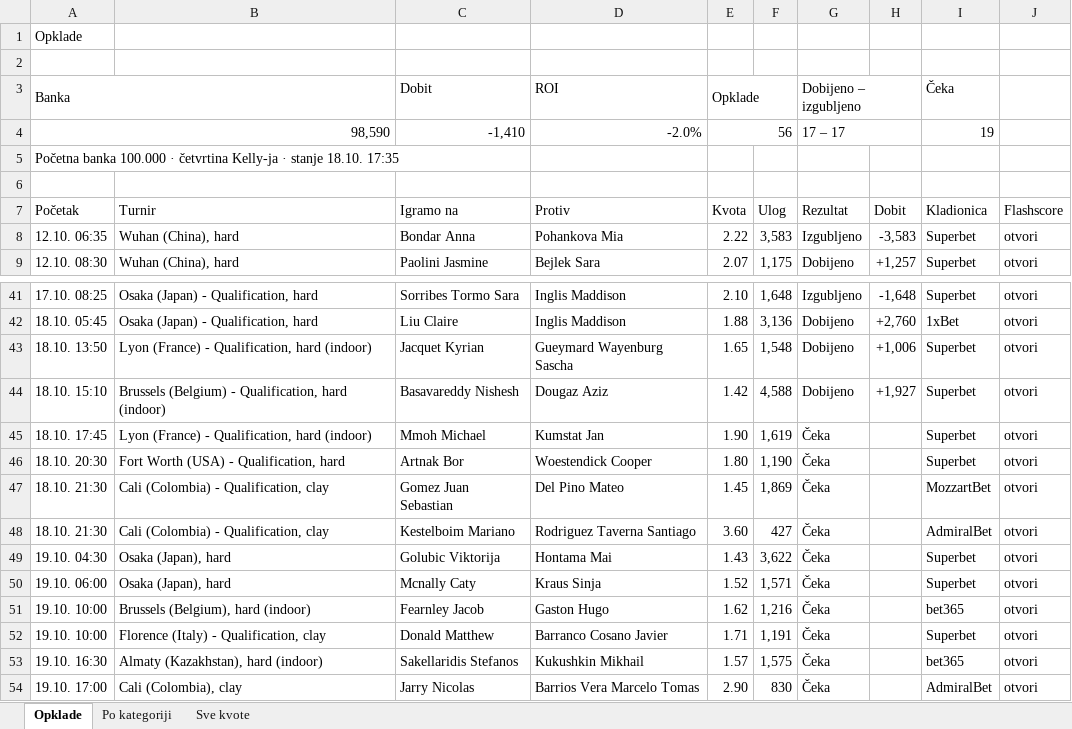
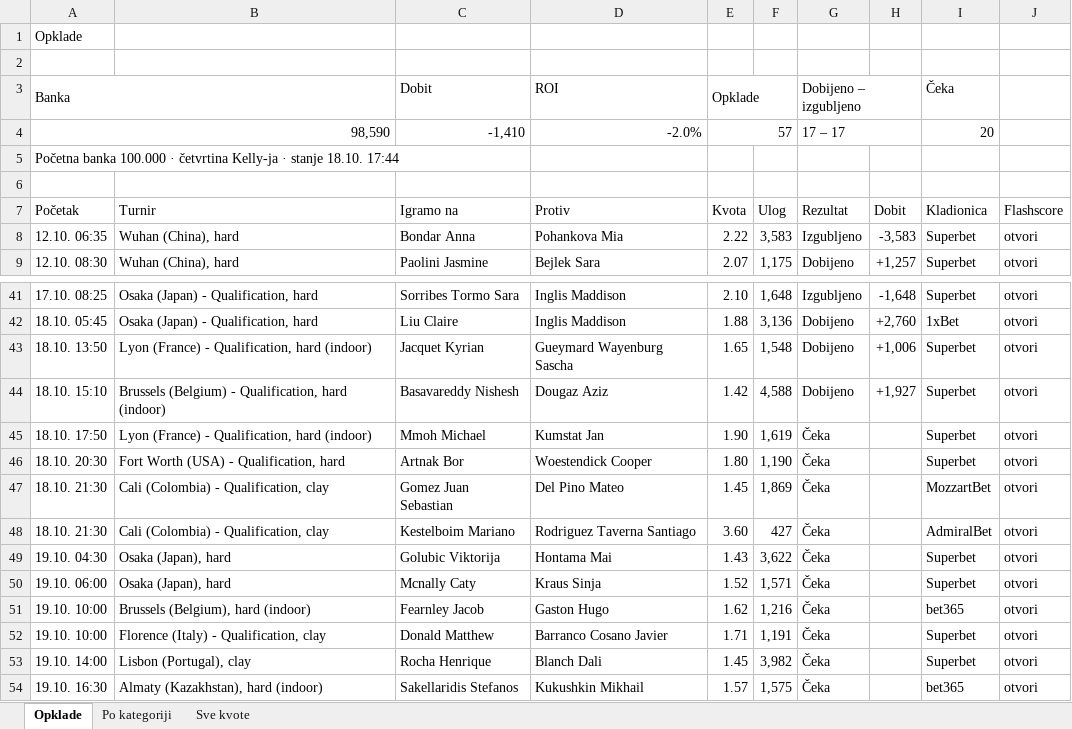
Before and after one commit to andreja69420/pantasocial, an Excel workbook: research/tennis-ml/paper/opklade.xlsx, sheet Opklade, drawn as a sheet; only a part is shown, gaps mark what is left out; the shorter side is filled out with more unchanged rows; values as stored, in another font and other column widths than the file's, no cell formats; the diff names each change by its address in the sheet, - before the commit and + after, or states it on an @@ line.

```diff
--- a/research/tennis-ml/paper/opklade.xlsx (sheet Opklade)
+++ b/research/tennis-ml/paper/opklade.xlsx (sheet Opklade)
-E4 (Opklade): 56
+E4 (Opklade): 57
-I4 (Čeka): 19
+I4 (Čeka): 20
-A5 (Banka): …stanje 18.10. 17:35
+A5 (Banka): …stanje 18.10. 17:44
-A45 (Banka): 18.10. 17:45
+A45 (Banka): 18.10. 17:50
+row 53: 19.10. 14:00 | Lisbon (Portugal), clay | Rocha Henrique | Blanch Dali | 1.45 | 3,982 | Čeka |  | Superbet | otvori
```
Also changed, not shown: sheet Sve kvote, sheet Po kategoriji, cell formats, 2 other files.
